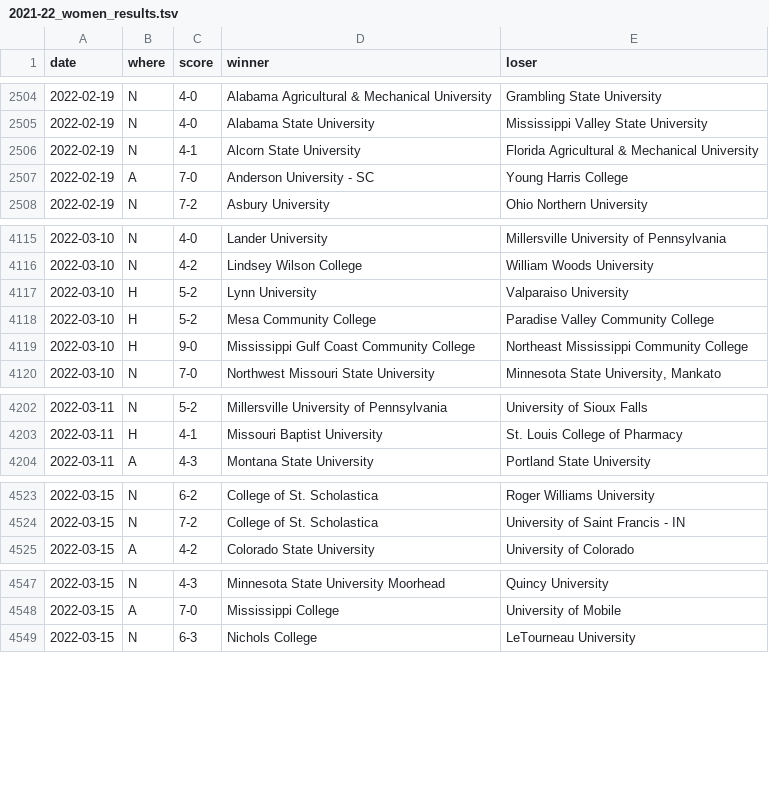
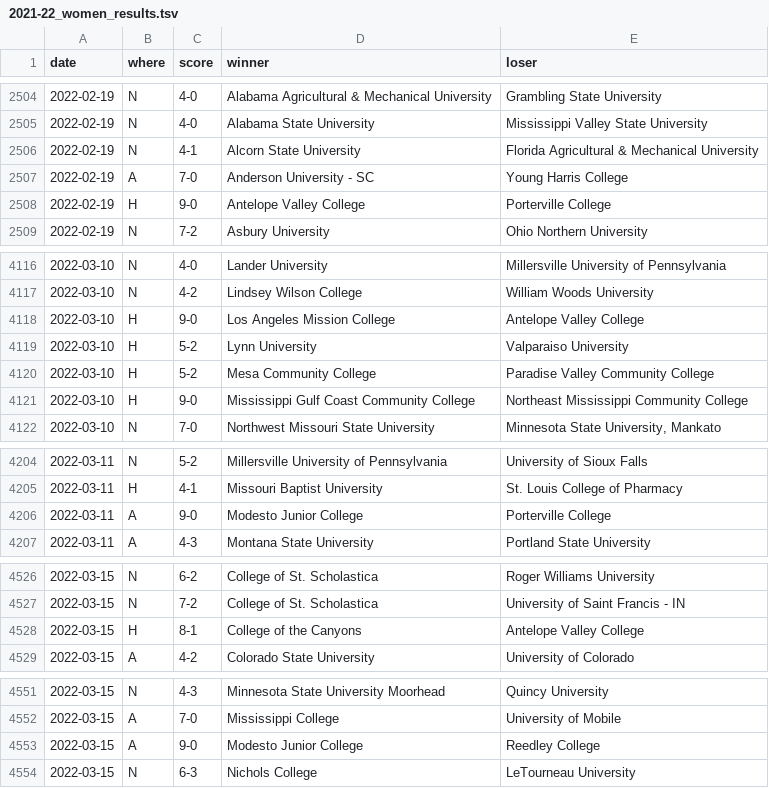
Before and after one commit to TennisOpenData/college-tennis-massey, a TSV file: 2021-22_women_results.tsv, drawn as a sheet; only a part is shown, gaps mark what is left out; the diff covers the shown part only; the diff names each change by its address in the sheet, - before the commit and + after, or states it on an @@ line.

```diff
--- a/2021-22_women_results.tsv
+++ b/2021-22_women_results.tsv
+row 2508: 2022-02-19 | H | 9-0 | Antelope Valley College | Porterville College
+row 4118: 2022-03-10 | H | 9-0 | Los Angeles Mission College | Antelope Valley College
+row 4206: 2022-03-11 | A | 9-0 | Modesto Junior College | Porterville College
+row 4528: 2022-03-15 | H | 8-1 | College of the Canyons | Antelope Valley College
+row 4553: 2022-03-15 | A | 9-0 | Modesto Junior College | Reedley College
```
Also changed, not shown: 1 added row and 1 edited cell elsewhere in this file, 2021-22_men_results.tsv.
